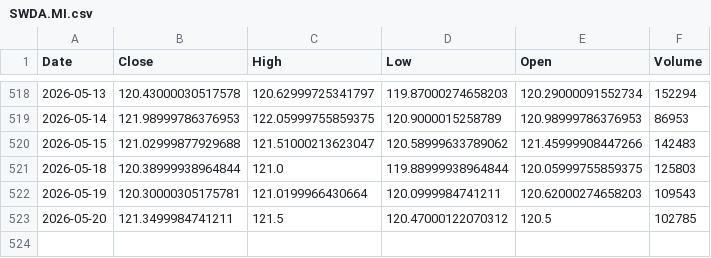
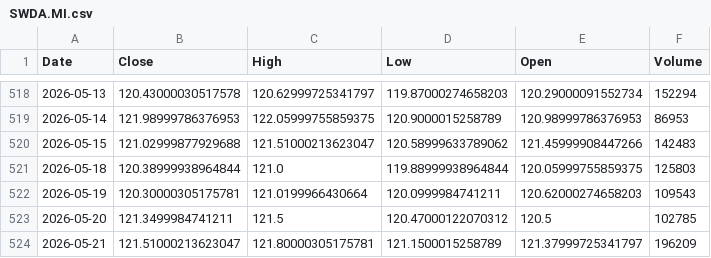
Before and after one commit to angelolosito/directa-telegram-lab, a CSV file: data/market_cache/SWDA.MI.csv, drawn as a sheet; only a part is shown, gaps mark what is left out; the diff names each change by its address in the sheet, - before the commit and + after, or states it on an @@ line.

```diff
--- a/data/market_cache/SWDA.MI.csv
+++ b/data/market_cache/SWDA.MI.csv
+row 524: 2026-05-21 | 121.51000213623047 | 121.80000305175781 | 121.1500015258789 | 121.37999725341797 | 196209
```
Also changed, not shown: data/market_cache/ABBV.csv, data/market_cache/BRK-B.csv, 56 other files.
